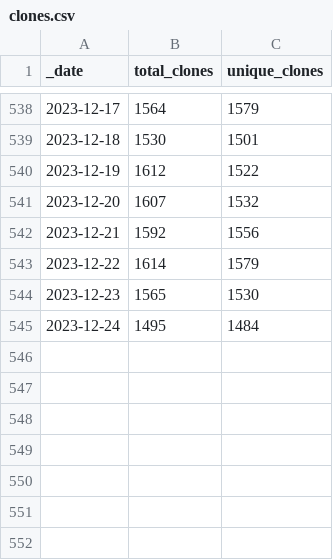
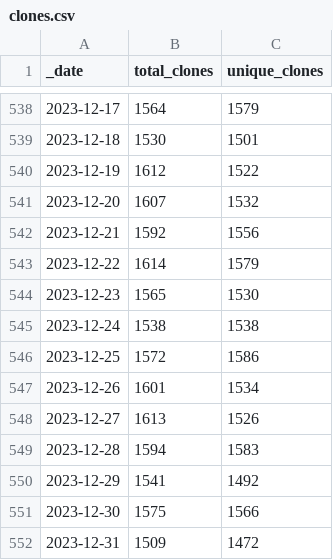
Before and after one commit to svekars/test-stats, a CSV file: traffic/clones.csv, drawn as a sheet; only a part is shown, gaps mark what is left out.

```diff
--- a/traffic/clones.csv
+++ b/traffic/clones.csv
@@ -544,2 +544,9 @@ _date,total_clones,unique_clones
 2023-12-23,1565,1530
-2023-12-24,1495,1484
+2023-12-24,1538,1538
+2023-12-25,1572,1586
+2023-12-26,1601,1534
+2023-12-27,1613,1526
+2023-12-28,1594,1583
+2023-12-29,1541,1492
+2023-12-30,1575,1566
+2023-12-31,1509,1472
```
Also changed, not shown: traffic/views.csv, 1 other file.
